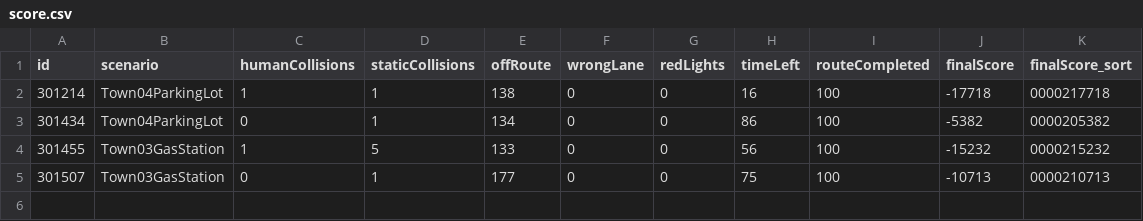
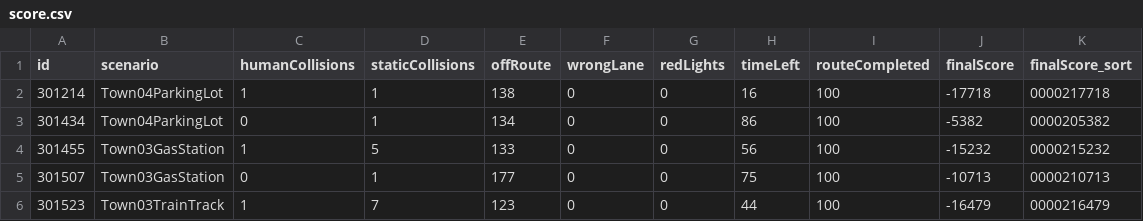
Before and after one commit to driverleics/driverleics.github.io, a CSV file: _data/score.csv, drawn as a sheet.

Commit message:
score updated!

```diff
--- a/_data/score.csv
+++ b/_data/score.csv
@@ -5 +5,2 @@ id,scenario,humanCollisions,staticCollisions,offRoute,wrongLane,redLights,timeLe
 301507,Town03GasStation,0,1,177,0,0,75,100,-10713,0000210713
+301523,Town03TrainTrack,1,7,123,0,0,44,100,-16479,0000216479
```
